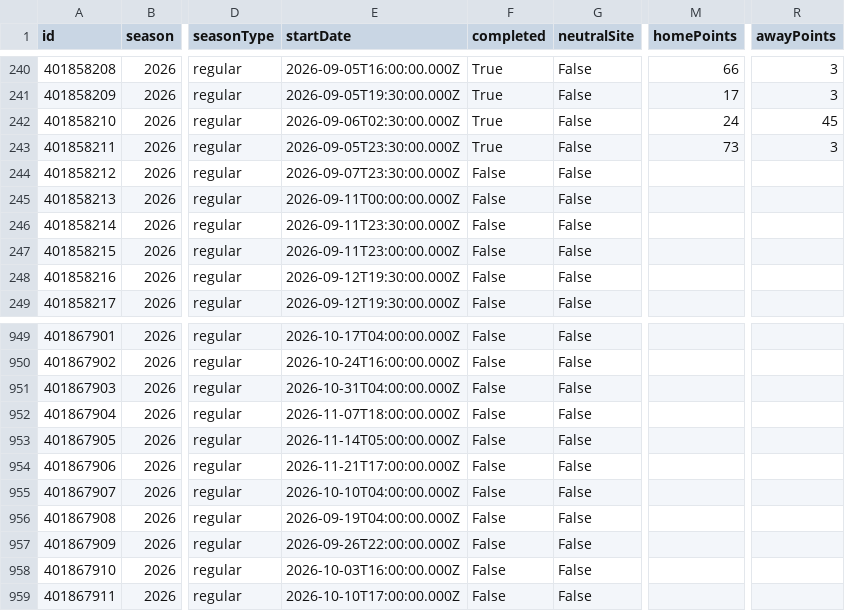
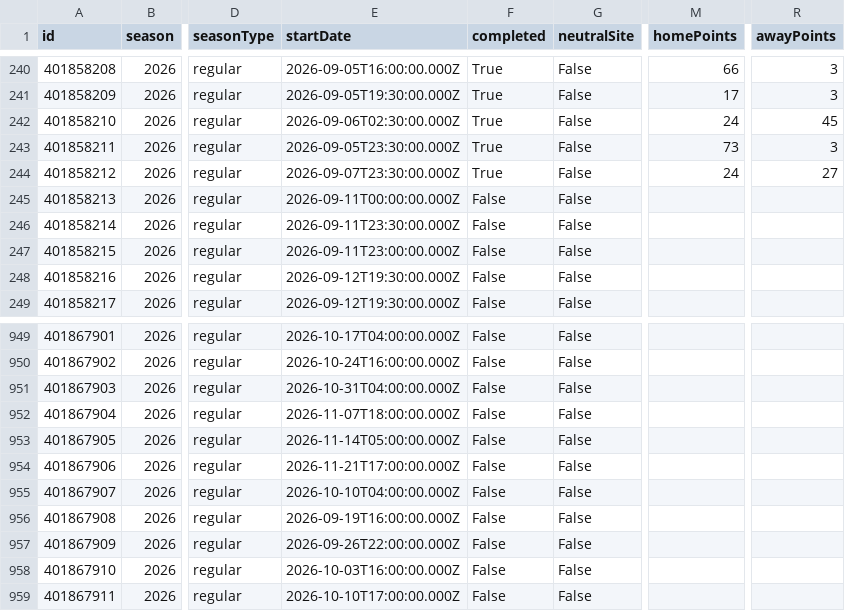
Before and after one commit to sirgippy/GippyRank4, a CSV file: data/processed/cfbd/games.csv, drawn as a sheet; only a part is shown, gaps mark what is left out; the diff names each change by its address in the sheet, - before the commit and + after, or states it on an @@ line.

```diff
--- a/data/processed/cfbd/games.csv
+++ b/data/processed/cfbd/games.csv
-F244 (completed): False
+F244 (completed): True
-M244 (homePoints): (empty)
+M244 (homePoints): 24
-R244 (awayPoints): (empty)
+R244 (awayPoints): 27
-E956 (startDate): 2026-09-19T04:00:00.000Z
+E956 (startDate): 2026-09-19T16:00:00.000Z
```
Also changed, not shown: 32 other files.
